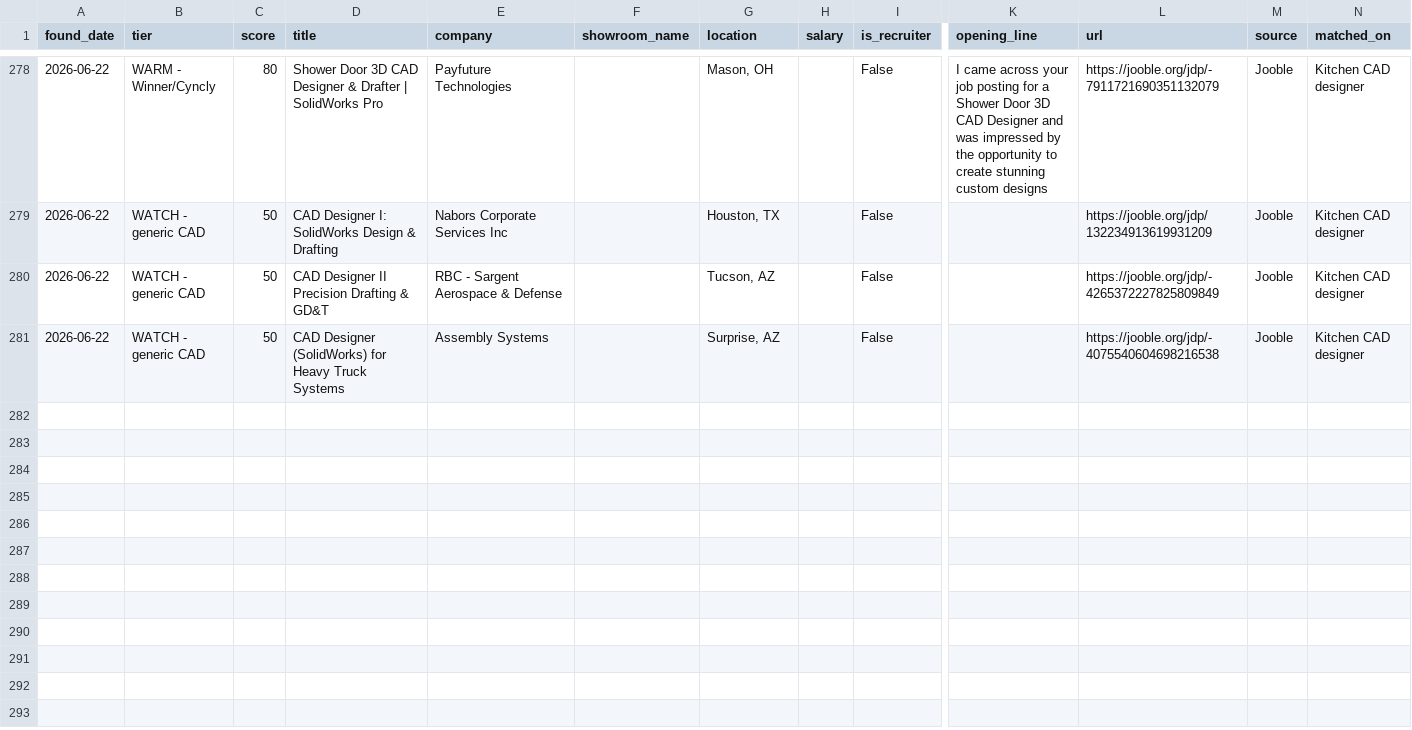
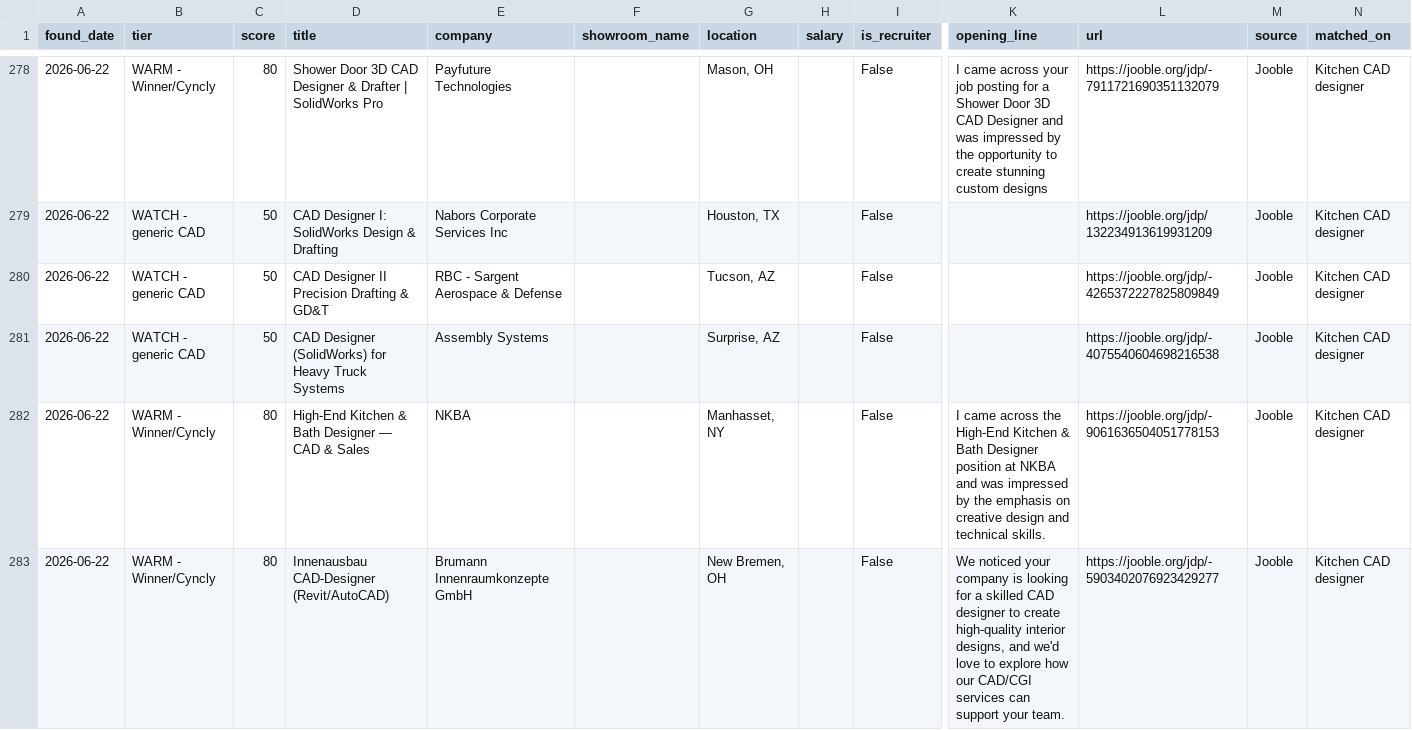
Before and after one commit to dhairyawork8141/Agent-Dashboard, a CSV file: vw-job-agent/state/new_jobs.csv, drawn as a sheet; only a part is shown, gaps mark what is left out; rows hold the shown columns only; the diff names each change by its address in the sheet, - before the commit and + after, or states it on an @@ line.

Commit message:
Update job-watch state [skip ci]

```diff
--- a/vw-job-agent/state/new_jobs.csv
+++ b/vw-job-agent/state/new_jobs.csv
+row 282: 2026-06-22 | WARM - Winner/Cyncly | 80 | High-End Kitchen & Bath Designer — CAD & Sales | NKBA |  | Manhasset, NY |  | False | I came across the High-End Kitchen & Bath Designer position at NKBA and was impressed by the emphasis on creative design and technical skills. | https://jooble.org/jdp/-9061636504051778153 | Jooble | Kitchen CAD designer
+row 283: 2026-06-22 | WARM - Winner/Cyncly | 80 | Innenausbau CAD-Designer (Revit/AutoCAD) | Brumann Innenraumkonzepte GmbH |  | New Bremen, OH |  | False | We noticed your company is looking for a skilled CAD designer to create high-quality interior designs, and we'd love to explore how our CAD/CGI services can support your team. | https://jooble.org/jdp/-5903402076923429277 | Jooble | Kitchen CAD designer
```
Also changed, not shown: 1 other file.
